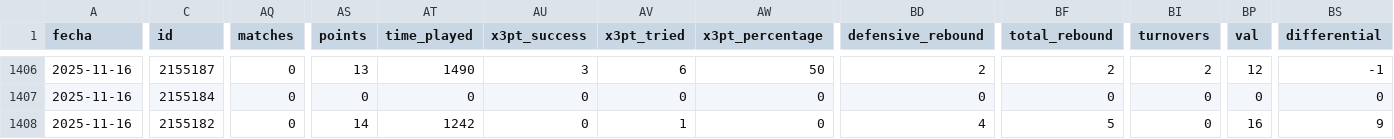
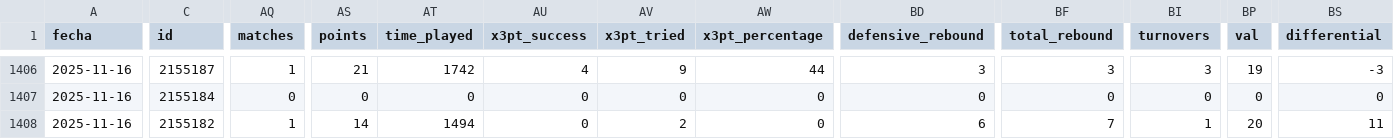
Before and after one commit to IvoVillanueva/pbp-acb-2025-26, a CSV file: data/boxscores_2025_26.csv, drawn as a sheet; only a part is shown, gaps mark what is left out; the diff covers the shown part only; the diff names each change by its address in the sheet, - before the commit and + after, or states it on an @@ line.

```diff
--- a/data/boxscores_2025_26.csv
+++ b/data/boxscores_2025_26.csv
-AQ1406 (matches): 0
+AQ1406 (matches): 1
-AS1406 (points): 13
+AS1406 (points): 21
-AT1406 (time_played): 1490
+AT1406 (time_played): 1742
-AU1406 (x3pt_success): 3
+AU1406 (x3pt_success): 4
-AV1406 (x3pt_tried): 6
+AV1406 (x3pt_tried): 9
-AW1406 (x3pt_percentage): 50
+AW1406 (x3pt_percentage): 44
-BD1406 (defensive_rebound): 2
+BD1406 (defensive_rebound): 3
-BF1406 (total_rebound): 2
+BF1406 (total_rebound): 3
-BI1406 (turnovers): 2
+BI1406 (turnovers): 3
-BP1406 (val): 12
+BP1406 (val): 19
-BS1406 (differential): -1
+BS1406 (differential): -3
-AQ1408 (matches): 0
+AQ1408 (matches): 1
-AT1408 (time_played): 1242
+AT1408 (time_played): 1494
-AV1408 (x3pt_tried): 1
+AV1408 (x3pt_tried): 2
-BD1408 (defensive_rebound): 4
+BD1408 (defensive_rebound): 6
-BF1408 (total_rebound): 5
+BF1408 (total_rebound): 7
-BI1408 (turnovers): 0
+BI1408 (turnovers): 1
-BP1408 (val): 16
+BP1408 (val): 20
-BS1408 (differential): 9
+BS1408 (differential): 11
```
Also changed, not shown: 126 edited cells elsewhere in this file, 1 other file.
